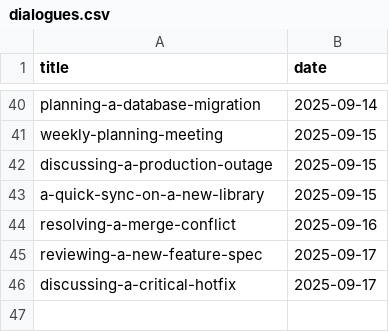
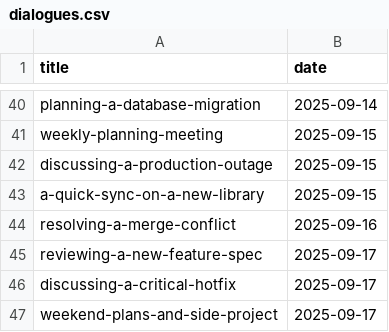
Before and after one commit to muhfaris/english-vocabulary, a CSV file: dialogues.csv, drawn as a sheet; only a part is shown, gaps mark what is left out.

```diff
--- a/dialogues.csv
+++ b/dialogues.csv
@@ -46 +46,2 @@ reviewing-a-new-feature-spec,2025-09-17
 discussing-a-critical-hotfix,2025-09-17
+weekend-plans-and-side-project,2025-09-17
```
Also changed, not shown: 1 other file.
